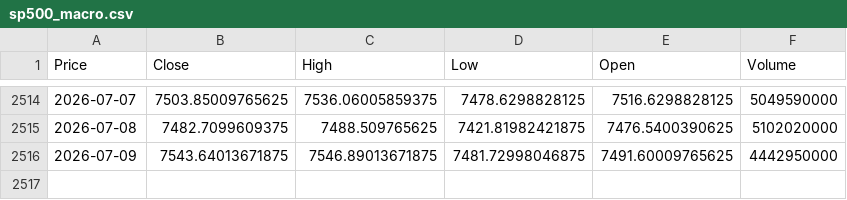
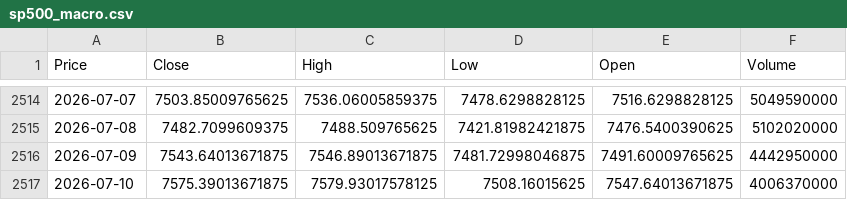
Before and after one commit to elielebos-ui/ai-trade-app, a CSV file: sp500_macro.csv, drawn as a sheet; only a part is shown, gaps mark what is left out; the diff names each change by its address in the sheet, - before the commit and + after, or states it on an @@ line.

```diff
--- a/sp500_macro.csv
+++ b/sp500_macro.csv
+row 2517: 2026-07-10 | 7575.39013671875 | 7579.93017578125 | 7508.16015625 | 7547.64013671875 | 4006370000
```
Also changed, not shown: apple_features.csv, bitcoin_features.csv, 9 other files.
